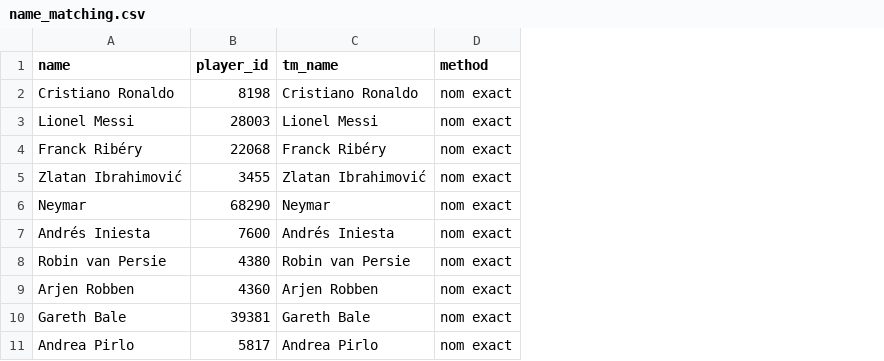
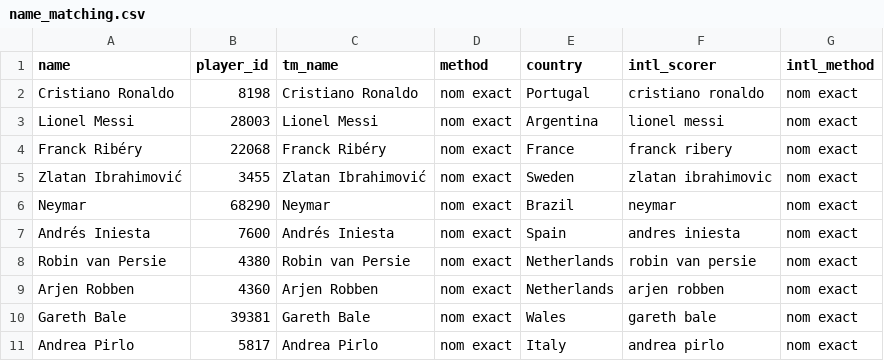
Before and after one commit to Anis311/Project-ML1---Ballon-d-Or-prediction, a CSV file: data/name_matching.csv, drawn as a sheet; only a part is shown; the diff names each change by its address in the sheet, - before the commit and + after, or states it on an @@ line.

```diff
--- a/data/name_matching.csv
+++ b/data/name_matching.csv
+column E (country), rows 2-11: Portugal | Argentina | France | Sweden | Brazil | Spain | Netherlands | Netherlands | Wales | Italy
+column F (intl_scorer), rows 2-11: cristiano ronaldo | lionel messi | franck ribery | zlatan ibrahimovic | neymar | andres iniesta | robin van persie | arjen robben | gareth bale | andrea pirlo
+column G (intl_method), rows 2-11: all nom exact
```
Also changed, not shown: data/dataset.csv, 4 other files.
